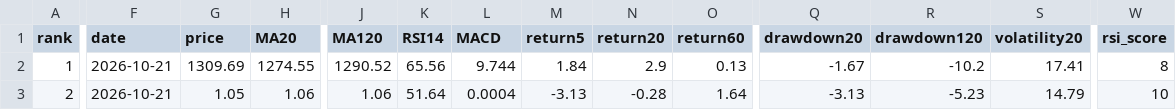
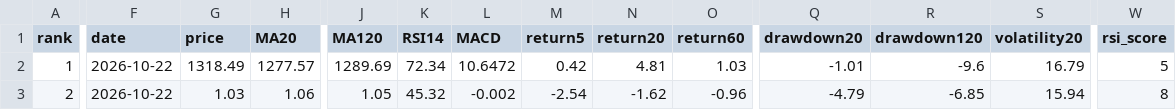
Before and after one commit to huming013-cyber/-quant-model, a CSV file: data/quant_result.csv, drawn as a sheet; only a part is shown, gaps mark what is left out; the diff covers the shown part only; the diff names each change by its address in the sheet, - before the commit and + after, or states it on an @@ line.

```diff
--- a/data/quant_result.csv
+++ b/data/quant_result.csv
-F2:F3 (date): 2026-10-21
+F2:F3 (date): 2026-10-22
-G2 (price): 1309.69
+G2 (price): 1318.49
-H2 (MA20): 1274.55
+H2 (MA20): 1277.57
-J2 (MA120): 1290.52
+J2 (MA120): 1289.69
-K2 (RSI14): 65.56
+K2 (RSI14): 72.34
-L2 (MACD): 9.744
+L2 (MACD): 10.6472
-M2 (return5): 1.84
+M2 (return5): 0.42
-N2 (return20): 2.9
+N2 (return20): 4.81
-O2 (return60): 0.13
+O2 (return60): 1.03
-Q2 (drawdown20): -1.67
+Q2 (drawdown20): -1.01
-R2 (drawdown120): -10.2
+R2 (drawdown120): -9.6
-S2 (volatility20): 17.41
+S2 (volatility20): 16.79
-W2 (rsi_score): 8
+W2 (rsi_score): 5
-G3 (price): 1.05
+G3 (price): 1.03
-J3 (MA120): 1.06
+J3 (MA120): 1.05
-K3 (RSI14): 51.64
+K3 (RSI14): 45.32
-L3 (MACD): 0.0004
+L3 (MACD): -0.002
-M3 (return5): -3.13
+M3 (return5): -2.54
-N3 (return20): -0.28
+N3 (return20): -1.62
-O3 (return60): 1.64
+O3 (return60): -0.96
-Q3 (drawdown20): -3.13
+Q3 (drawdown20): -4.79
-R3 (drawdown120): -5.23
+R3 (drawdown120): -6.85
-S3 (volatility20): 14.79
+S3 (volatility20): 15.94
-W3 (rsi_score): 10
+W3 (rsi_score): 8
```
Also changed, not shown: 87 edited cells elsewhere in this file, data/etf_result.csv, data/etf_v7_3_walk_forward.csv, 1 other file.
